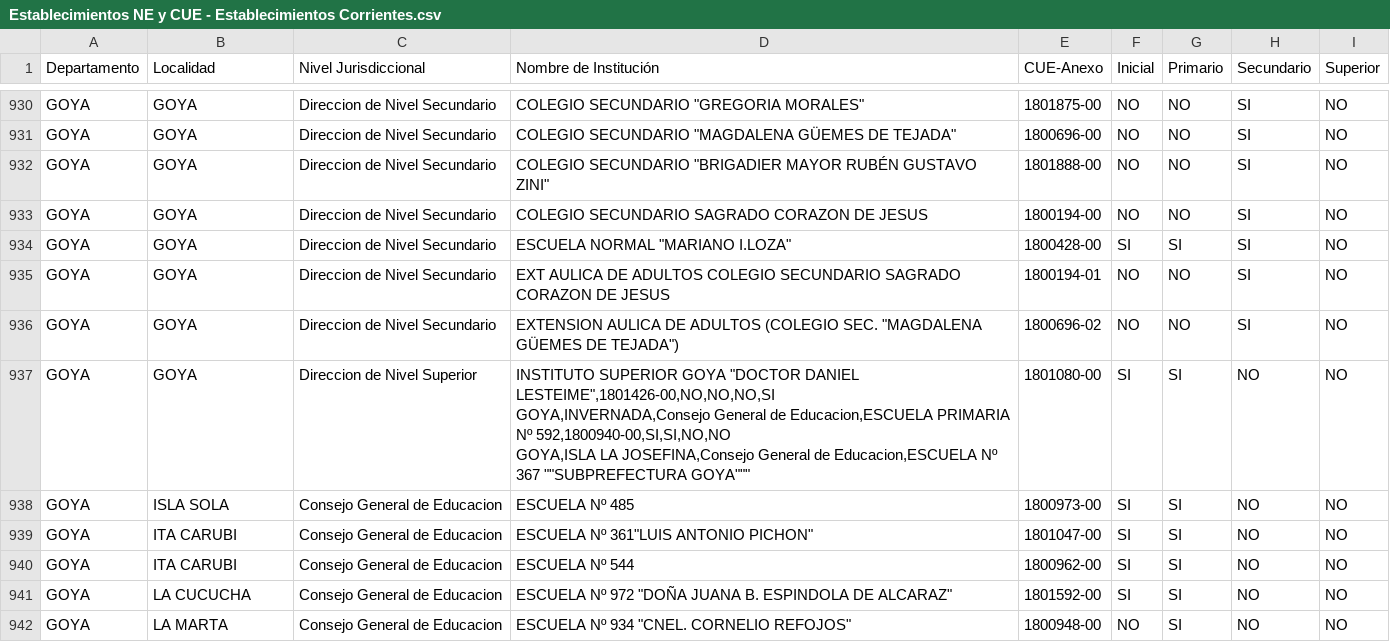
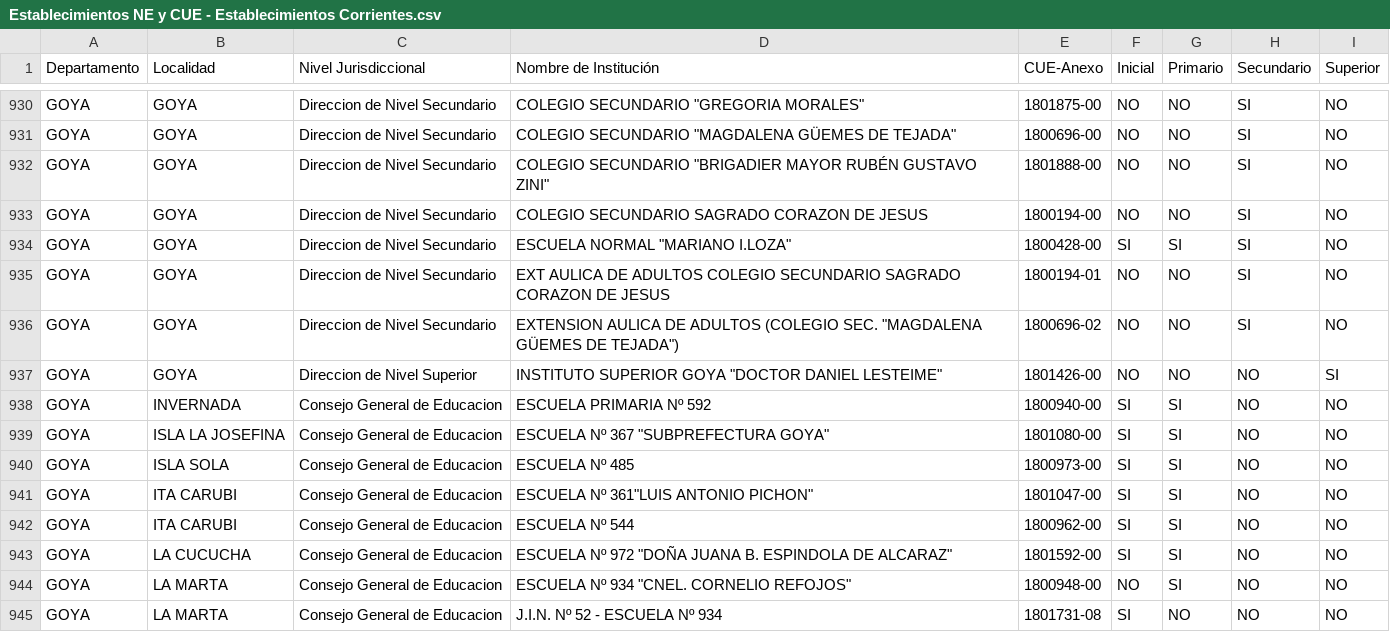
Before and after one commit to docentescorrientes/docentescorrientes.github.io, a CSV file: Establecimientos NE y CUE - Establecimientos Corrientes.csv, drawn as a sheet; only a part is shown, gaps mark what is left out; the shorter side is filled out with more unchanged rows.

Commit message:
commit 01

```diff
--- a/Establecimientos NE y CUE - Establecimientos Corrientes.csv
+++ b/Establecimientos NE y CUE - Establecimientos Corrientes.csv
@@ -936,5 +936,5 @@ GOYA,GOYA,Direccion de Nivel Secundario,EXT AULICA DE ADULTOS COLEGIO SECUNDARIO
 GOYA,GOYA,Direccion de Nivel Secundario,"EXTENSION AULICA DE ADULTOS (COLEGIO SEC. ""MAGDALENA GÜEMES DE TEJADA"")",1800696-02,NO,NO,SI,NO
-GOYA,GOYA,Direccion de Nivel Superior,"INSTITUTO SUPERIOR GOYA ""DOCTOR DANIEL LESTEIME"",1801426-00,NO,NO,NO,SI
-GOYA,INVERNADA,Consejo General de Educacion,ESCUELA PRIMARIA Nº 592,1800940-00,SI,SI,NO,NO
-GOYA,ISLA LA JOSEFINA,Consejo General de Educacion,"ESCUELA Nº 367 ""SUBPREFECTURA GOYA""",1801080-00,SI,SI,NO,NO
+GOYA,GOYA,Direccion de Nivel Superior,"INSTITUTO SUPERIOR GOYA ""DOCTOR DANIEL LESTEIME""",1801426-00,NO,NO,NO,SI
+GOYA,INVERNADA,Consejo General de Educacion,ESCUELA PRIMARIA Nº 592,1800940-00,SI,SI,NO,NO
+GOYA,ISLA LA JOSEFINA,Consejo General de Educacion,"ESCUELA Nº 367 ""SUBPREFECTURA GOYA""",1801080-00,SI,SI,NO,NO
 GOYA,ISLA SOLA,Consejo General de Educacion,ESCUELA Nº 485,1800973-00,SI,SI,NO,NO
```
